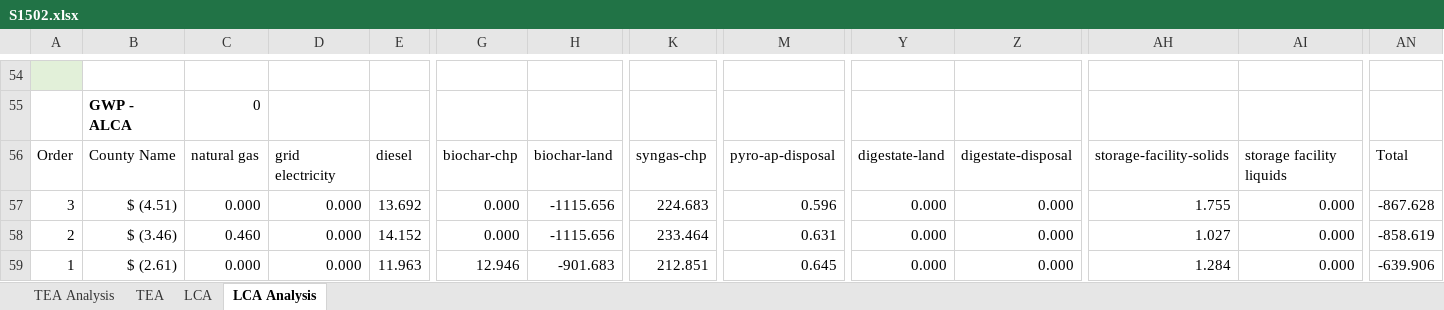
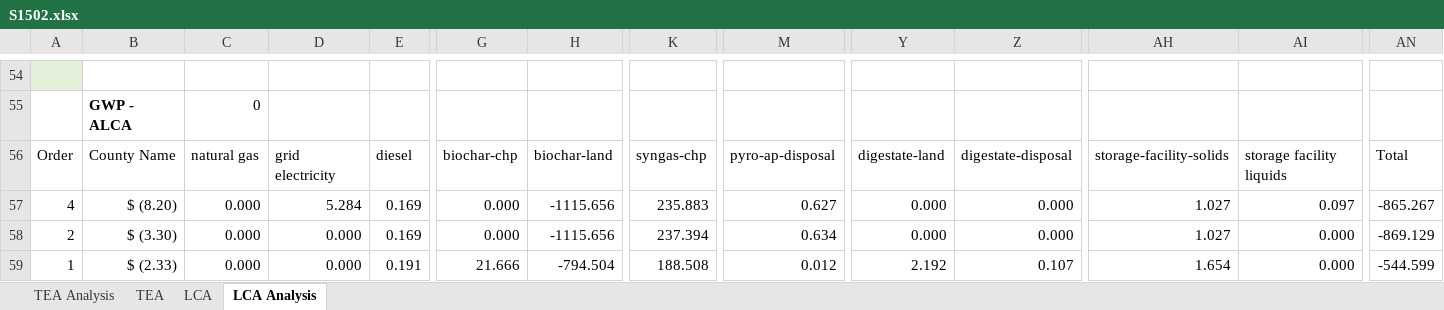
Before and after one commit to PEESEgroup/poultry-CLCO, an Excel workbook: data/data analysis/S1502.xlsx, sheet LCA Analysis, drawn as a sheet; only a part is shown, gaps mark what is left out; values as stored, in another font and other column widths than the file's, no borders; charts and pictures and conditional formats not drawn; the diff covers the shown part only; the diff names each change by its address in the sheet, - before the commit and + after, or states it on an @@ line.

```diff
--- a/data/data analysis/S1502.xlsx (sheet LCA Analysis)
+++ b/data/data analysis/S1502.xlsx (sheet LCA Analysis)
-A57: 3
+A57: 4
-B57: $ (4.51)
+B57: $ (8.20)
-D57: 0.000
+D57: 5.284
-E57: 13.692
+E57: 0.169
-K57: 224.683
+K57: 235.883
-M57: 0.596
+M57: 0.627
-AH57: 1.755
+AH57: 1.027
-AI57: 0.000
+AI57: 0.097
-AN57: -867.628
+AN57: -865.267
-B58: $ (3.46)
+B58: $ (3.30)
-C58: 0.460
+C58: 0.000
-E58: 14.152
+E58: 0.169
-K58: 233.464
+K58: 237.394
-M58: 0.631
+M58: 0.634
-AN58: -858.619
+AN58: -869.129
-B59: $ (2.61)
+B59: $ (2.33)
-E59: 11.963
+E59: 0.191
-G59: 12.946
+G59: 21.666
-H59: -901.683
+H59: -794.504
-K59: 212.851
+K59: 188.508
-M59: 0.645
+M59: 0.012
-Y59: 0.000
+Y59: 2.192
-Z59: 0.000
+Z59: 0.107
-AH59: 1.284
+AH59: 1.654
-AN59: -639.906
+AN59: -544.599
```
Also changed, not shown: 4 added rows, 4 removed rows and 698 edited cells elsewhere in this sheet, sheet TEA, sheet LCA, sheet TEA Analysis, formulas that keep their value, charts or pictures, data/data analysis/CLCO_TEO_LCA_Data.xlsx, data/data analysis/S2502.xlsx, 9 other files.
